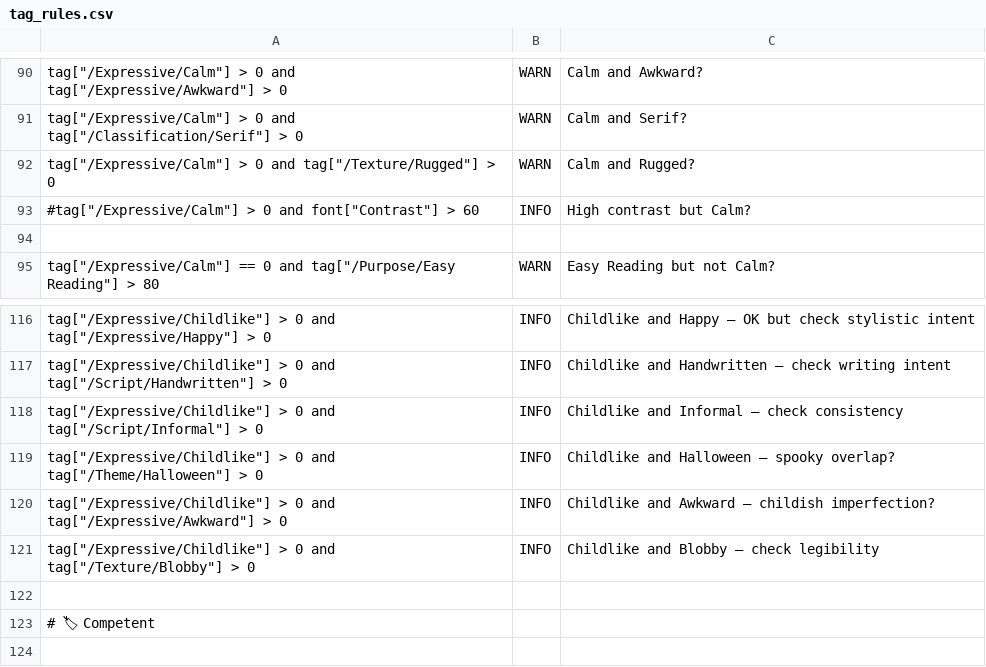
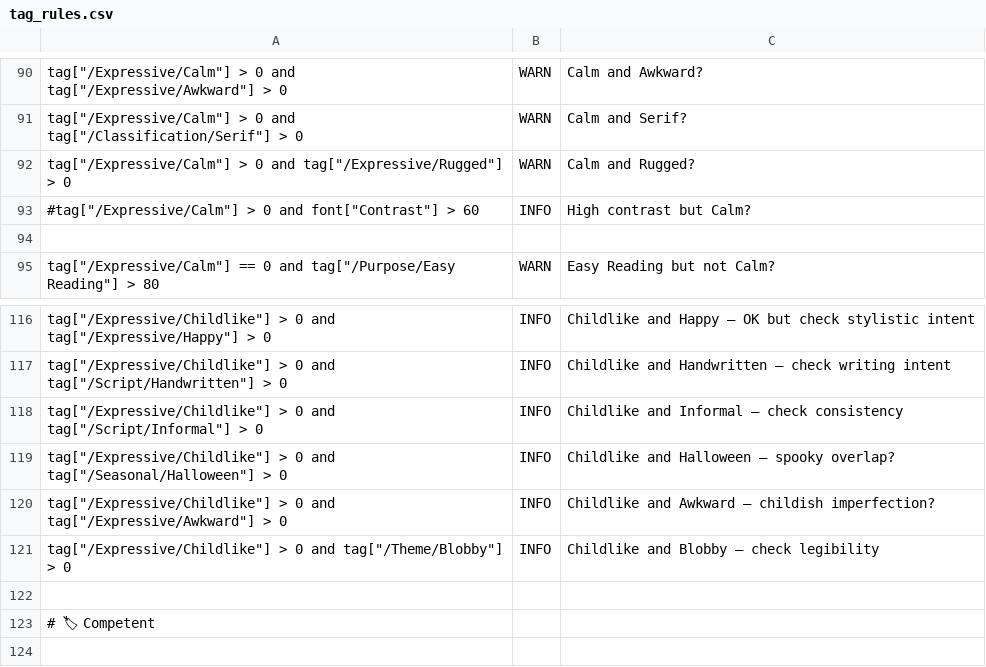
Before and after one commit to simoncozens/tagger2, a CSV file: public/tag_rules.csv, drawn as a sheet; only a part is shown, gaps mark what is left out.

Commit message:
corrections

```diff
--- a/public/tag_rules.csv
+++ b/public/tag_rules.csv
@@ -91,3 +91,3 @@ tag["/Expressive/Calm"] > 0 and tag["/Expressive/Awkward"] > 0,WARN,"Calm and Aw
 tag["/Expressive/Calm"] > 0 and tag["/Classification/Serif"] > 0,WARN,"Calm and Serif?"
-tag["/Expressive/Calm"] > 0 and tag["/Texture/Rugged"] > 0,WARN,"Calm and Rugged?"
+tag["/Expressive/Calm"] > 0 and tag["/Expressive/Rugged"] > 0,WARN,"Calm and Rugged?"
 #tag["/Expressive/Calm"] > 0 and font["Contrast"] > 60,INFO,"High contrast but Calm?"
@@ -118,5 +118,5 @@ tag["/Expressive/Childlike"] > 0 and tag["/Script/Handwritten"] > 0,INFO,"Childl
 tag["/Expressive/Childlike"] > 0 and tag["/Script/Informal"] > 0,INFO,"Childlike and Informal — check consistency"
-tag["/Expressive/Childlike"] > 0 and tag["/Theme/Halloween"] > 0,INFO,"Childlike and Halloween — spooky overlap?"
+tag["/Expressive/Childlike"] > 0 and tag["/Seasonal/Halloween"] > 0,INFO,"Childlike and Halloween — spooky overlap?"
 tag["/Expressive/Childlike"] > 0 and tag["/Expressive/Awkward"] > 0,INFO,"Childlike and Awkward — childish imperfection?"
-tag["/Expressive/Childlike"] > 0 and tag["/Texture/Blobby"] > 0,INFO,"Childlike and Blobby — check legibility"
+tag["/Expressive/Childlike"] > 0 and tag["/Theme/Blobby"] > 0,INFO,"Childlike and Blobby — check legibility"
 
```
